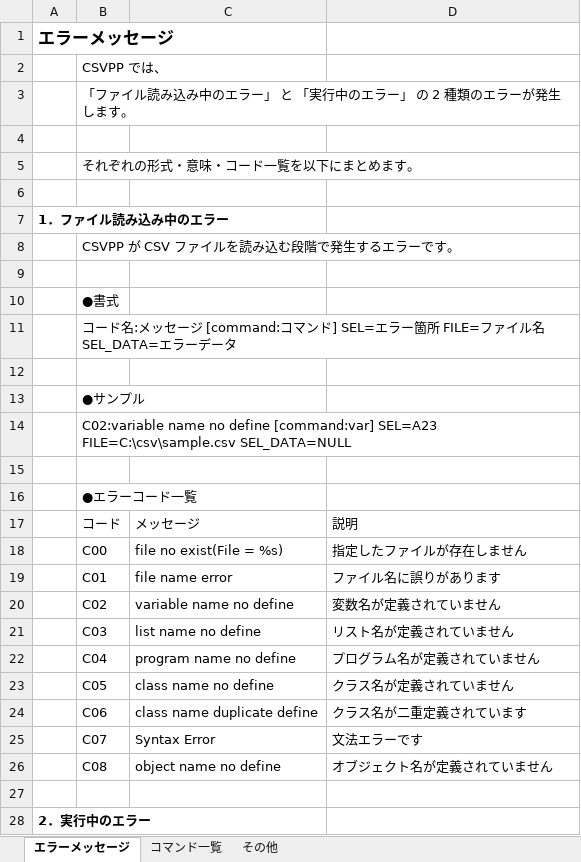
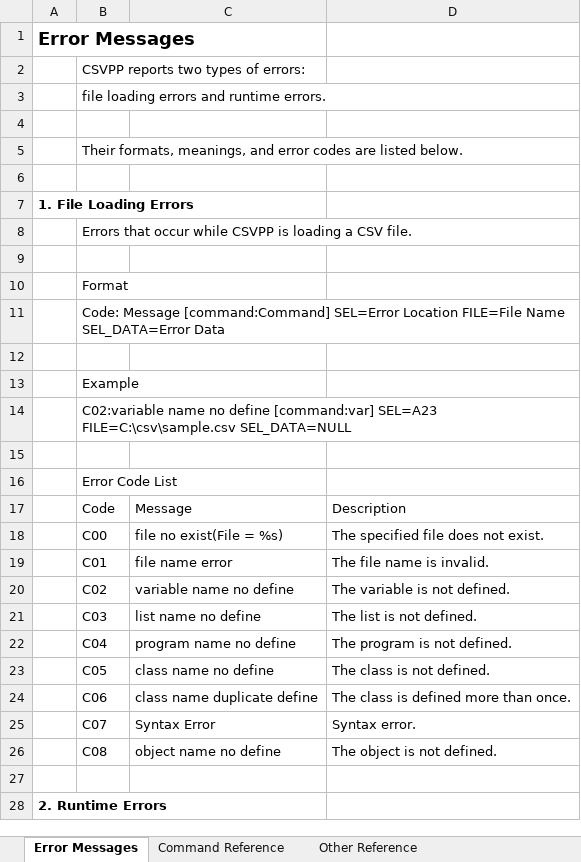
Before and after one commit to sky-seeker99/csvpp, an Excel workbook: collect/manual/CSVPP_LanguageReferenceGuide.xlsx, sheet Error Messages, drawn as a sheet; only a part is shown; values as stored, in another font and other column widths than the file's, no borders; removed rows and columns are numbered as before the commit, all else as after; the diff covers the shown part only; the diff names each change by its address in the sheet, - before the commit and + after, or states it on an @@ line.

```diff
--- a/collect/manual/CSVPP_LanguageReferenceGuide.xlsx (sheet Error Messages)
+++ b/collect/manual/CSVPP_LanguageReferenceGuide.xlsx (sheet Error Messages)
-sheet tab: エラーメッセージ
+sheet tab: Error Messages
-sheet tab: コマンド一覧
-sheet tab: その他
+sheet tab: Command Reference
+sheet tab: Other Reference
-A1: エラーメッセージ
+A1: Error Messages
@@ A1 text size: larger @@
-B2: CSVPP では、
+B2: CSVPP reports two types of errors:
-B3: 「ファイル読み込み中のエラー」 と 「実行中のエラー」 の 2 種類のエラーが発生します。
+B3: file loading errors and runtime errors.
-B5: それぞれの形式・意味・コード一覧を以下にまとめます。
+B5: Their formats, meanings, and error codes are listed below.
-A7: 1．ファイル読み込み中のエラー
+A7: 1. File Loading Errors
-B8: CSVPP が CSV ファイルを読み込む段階で発生するエラーです。
+B8: Errors that occur while CSVPP is loading a CSV file.
-B10: ●書式
+B10: Format
-B11: コード名:メッセージ [command:コマンド] SEL=エラー箇所 FILE=ファイル名 SEL_DATA=エラーデータ
+B11: Code: Message [command:Command] SEL=Error Location FILE=File Name SEL_DATA=Error Data
-B13: ●サンプル
+B13: Example
-B16: ●エラーコード一覧
+B16: Error Code List
-row 17:  | コード | メッセージ | 説明
+row 17:  | Code | Message | Description
-D18: 指定したファイルが存在しません
+D18: The specified file does not exist.
-D19: ファイル名に誤りがあります
+D19: The file name is invalid.
-D20: 変数名が定義されていません
+D20: The variable is not defined.
-D21: リスト名が定義されていません
+D21: The list is not defined.
-D22: プログラム名が定義されていません
+D22: The program is not defined.
-D23: クラス名が定義されていません
+D23: The class is not defined.
-D24: クラス名が二重定義されています
+D24: The class is defined more than once.
-D25: 文法エラーです
+D25: Syntax error.
-D26: オブジェクト名が定義されていません
+D26: The object is not defined.
-A28: 2．実行中のエラー
+A28: 2. Runtime Errors
```
Also changed, not shown: 1 added row, 1 removed row and 36 edited cells elsewhere in this sheet, collect/manual/CSVPP_LanguageManual.xlsx, collect/manual/CSVPP_TextFile_Generation_and_Processing.xlsx, 4 other files.
